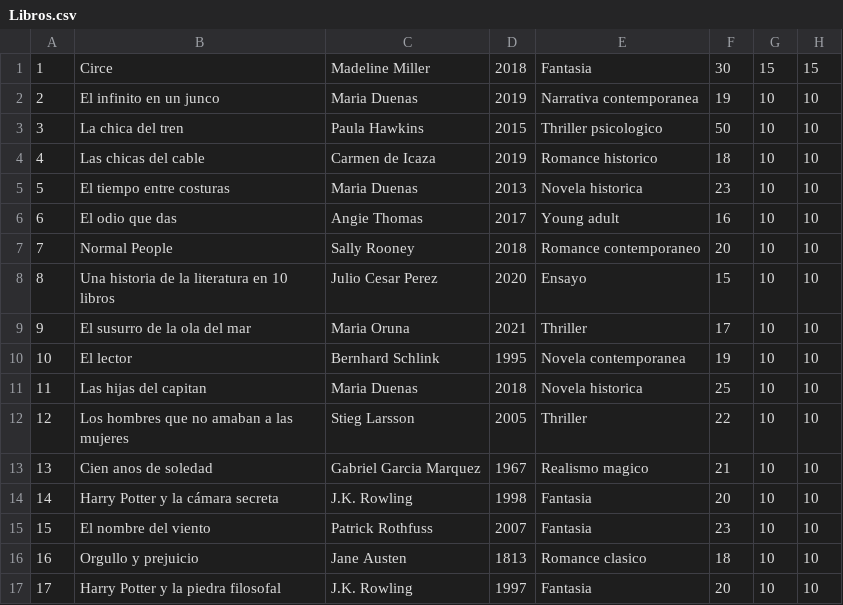
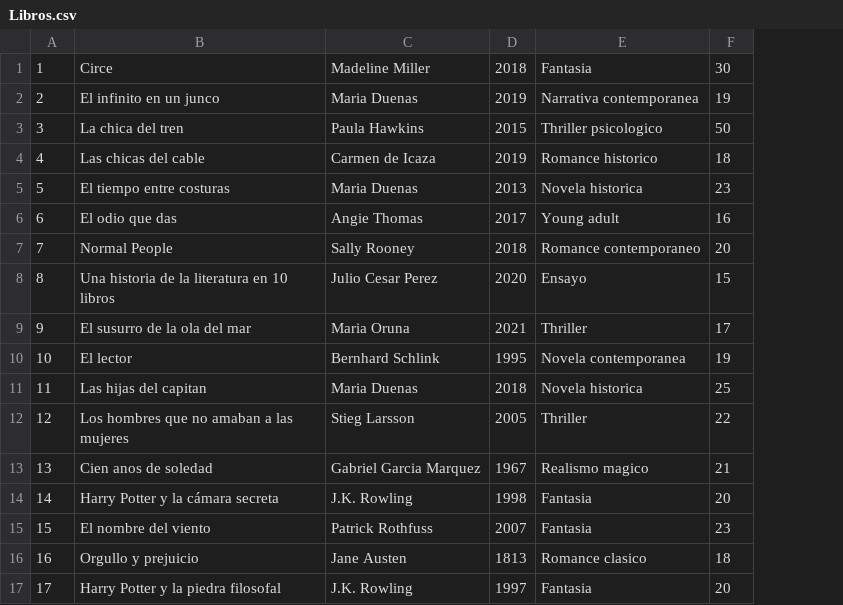
Before and after one commit to andremelzc/libreria_ghibli, a CSV file: output/Libros.csv, drawn as a sheet; the diff names each change by its address in the sheet, - before the commit and + after, or states it on an @@ line.

Commit message:
consistencia atender devolver libro

```diff
--- a/output/Libros.csv
+++ b/output/Libros.csv
-column G, rows 1-17: 15 | 10 | 10 | 10 | 10 | 10 | 10 | 10 | 10 | 10 | 10 | 10 | 10 | 10 | 10 | 10 | 10
-column H, rows 1-17: 15 | 10 | 10 | 10 | 10 | 10 | 10 | 10 | 10 | 10 | 10 | 10 | 10 | 10 | 10 | 10 | 10
```
Also changed, not shown: output/usuarios.csv, 4 other files.
